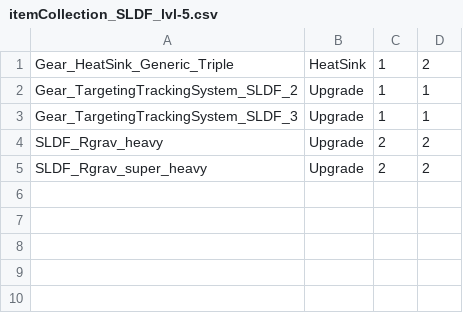
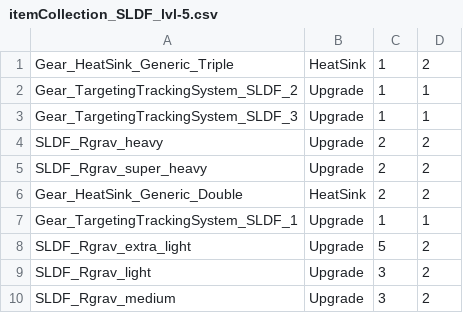
Before and after one commit to shaygover/BTHeatAndWeight, a CSV file: items/itemCollection_SLDF_lvl-5.csv, drawn as a sheet; the diff names each change by its address in the sheet, - before the commit and + after, or states it on an @@ line.

```diff
--- a/items/itemCollection_SLDF_lvl-5.csv
+++ b/items/itemCollection_SLDF_lvl-5.csv
+row 6: Gear_HeatSink_Generic_Double | HeatSink | 2 | 2
+row 7: Gear_TargetingTrackingSystem_SLDF_1 | Upgrade | 1 | 1
+row 8: SLDF_Rgrav_extra_light | Upgrade | 5 | 2
+row 9: SLDF_Rgrav_light | Upgrade | 3 | 2
+row 10: SLDF_Rgrav_medium | Upgrade | 3 | 2
```
Also changed, not shown: 1 other file.
